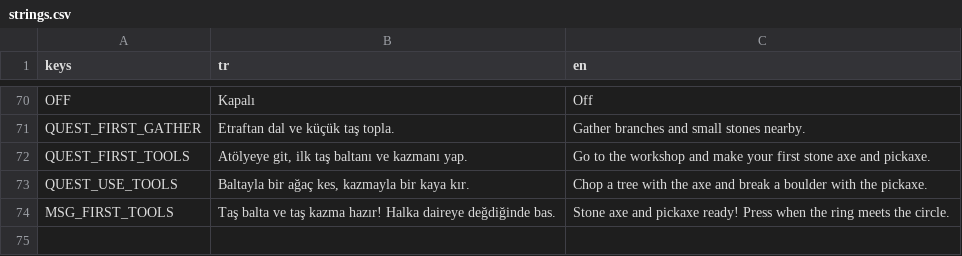
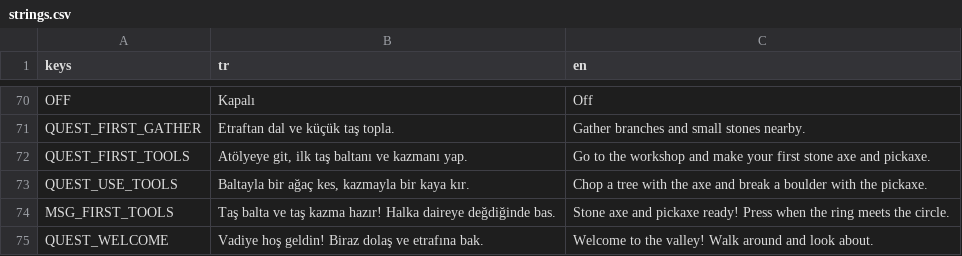
Before and after one commit to meyildiz1994/degirmen-vadisi, a CSV file: locale/strings.csv, drawn as a sheet; only a part is shown, gaps mark what is left out; the diff names each change by its address in the sheet, - before the commit and + after, or states it on an @@ line.

```diff
--- a/locale/strings.csv
+++ b/locale/strings.csv
+row 75: QUEST_WELCOME | Vadiye hoş geldin! Biraz dolaş ve etrafına bak. | Welcome to the valley! Walk around and look about.
```
Also changed, not shown: 4 other files.
